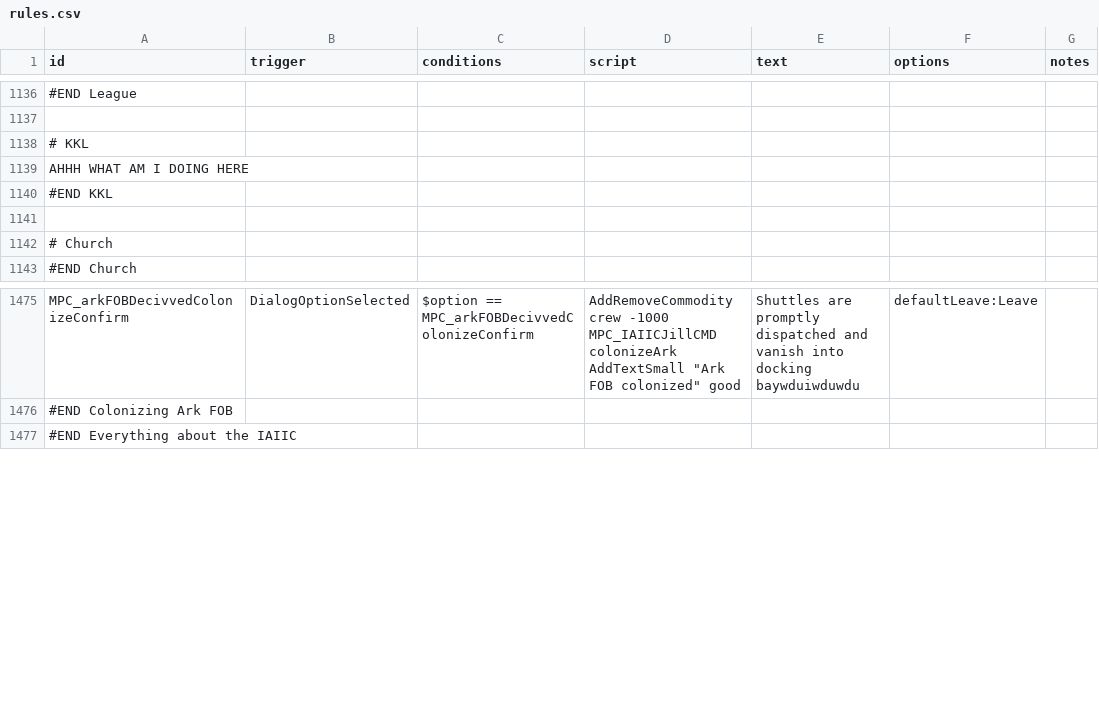
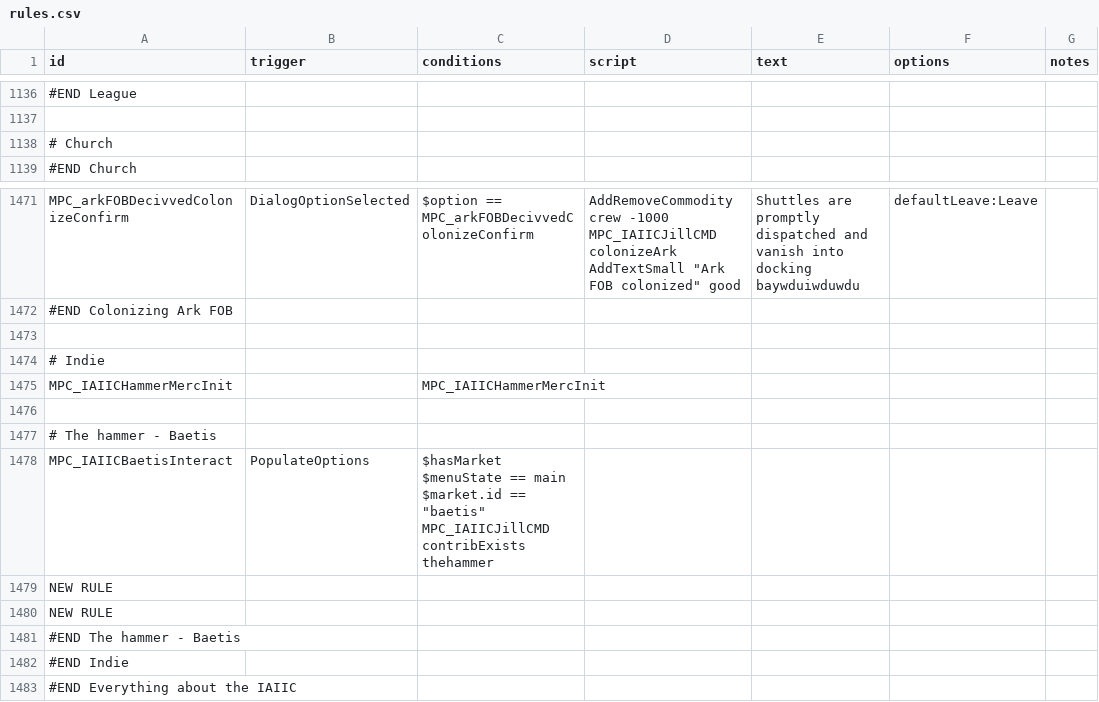
Before and after one commit to nikothedude/MorePlanetaryConditions, a CSV file: data/campaign/rules.csv, drawn as a sheet; only a part is shown, gaps mark what is left out; removed rows and columns are numbered as before the commit, all else as after; ↵ is a line break in a cell; the diff names each change by its address in the sheet, - before the commit and + after, or states it on an @@ line.

Commit message:
ok we out here

```diff
--- a/data/campaign/rules.csv
+++ b/data/campaign/rules.csv
-row 1138: # KKL
-row 1139: AHHH WHAT AM I DOING HERE
-row 1140: #END KKL
-row 1141: (empty)
+row 1473: (empty)
+row 1474: # Indie
+row 1475: MPC_IAIICHammerMercInit |  | MPC_IAIICHammerMercInit
+row 1476: (empty)
+row 1477: # The hammer - Baetis
+row 1478: MPC_IAIICBaetisInteract | PopulateOptions | $hasMarket ↵ $menuState == main ↵ $market.id == "baetis" ↵ MPC_IAIICJillCMD contribExists thehammer
+row 1479: NEW RULE
+row 1480: NEW RULE
+row 1481: #END The hammer - Baetis
+row 1482: #END Indie
```
Also changed, not shown: 20 other files.
